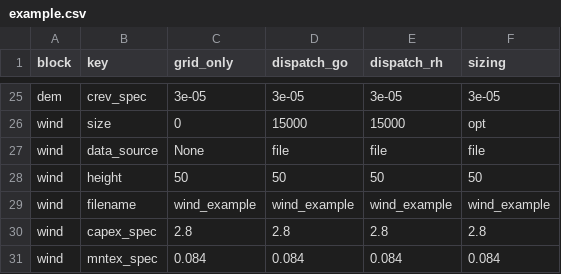
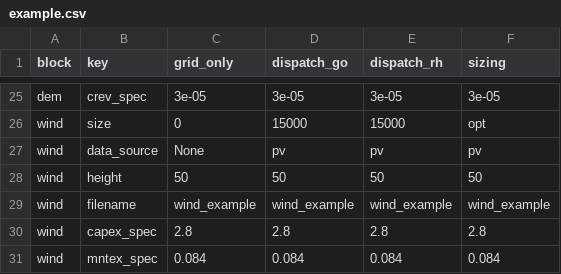
Before and after one commit to TUMFTM/REVOL-E-TION, a CSV file: input/scenarios/example.csv, drawn as a sheet; only a part is shown, gaps mark what is left out.

Commit message:
Changed file_source for windspeed to pv

```diff
--- a/input/scenarios/example.csv
+++ b/input/scenarios/example.csv
@@ -26,3 +26,3 @@ dem,crev_spec,3e-05,3e-05,3e-05,3e-05
 wind,size,0,15000,15000,opt
-wind,data_source,None,file,file,file
+wind,data_source,None,pv,pv,pv
 wind,height,50,50,50,50
```
